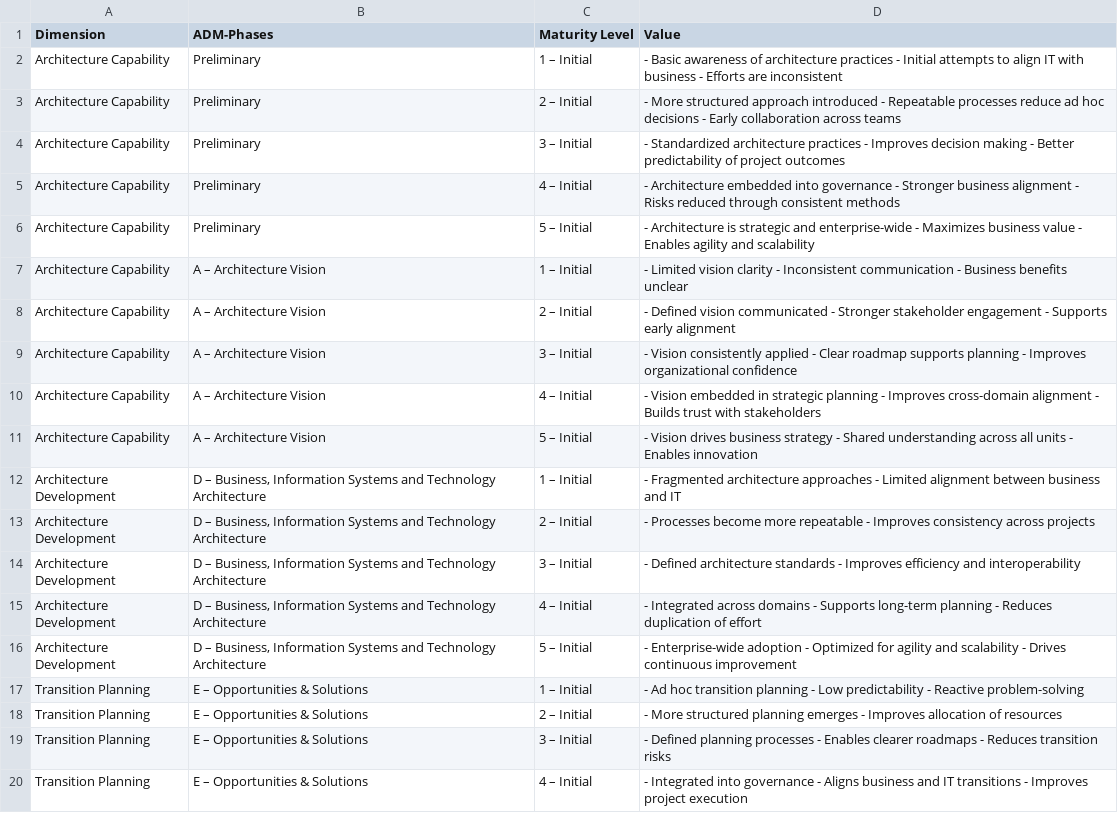
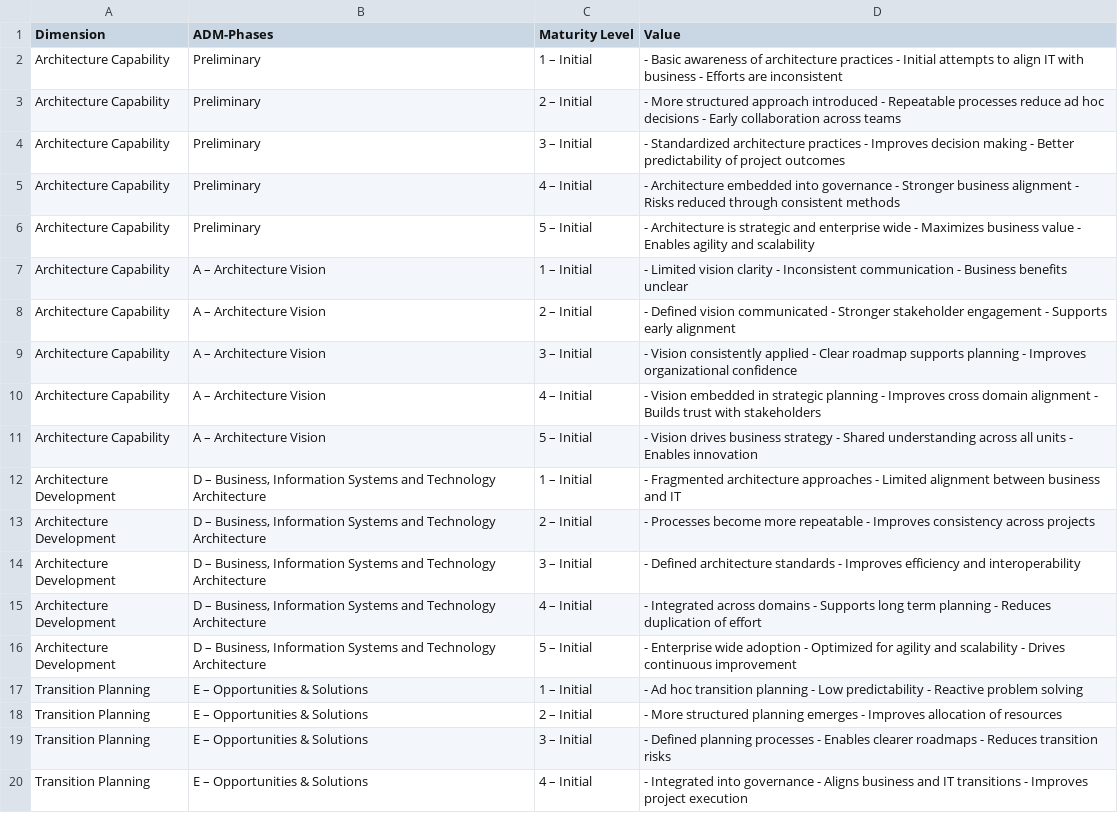
Before and after one commit to AltarisV/EAM-Maturity-Model, a CSV file: mehrwert.csv, drawn as a sheet; only a part is shown.

Commit message:
fix formatting issue in UI caused by CSV

```diff
--- a/mehrwert.csv
+++ b/mehrwert.csv
@@ -5,3 +5,3 @@ Architecture Capability;Preliminary;3 – Initial;- Standardized architecture pr
 Architecture Capability;Preliminary;4 – Initial;- Architecture embedded into governance - Stronger business alignment - Risks reduced through consistent methods
-Architecture Capability;Preliminary;5 – Initial;- Architecture is strategic and enterprise-wide - Maximizes business value - Enables agility and scalability
+Architecture Capability;Preliminary;5 – Initial;- Architecture is strategic and enterprise wide - Maximizes business value - Enables agility and scalability
 Architecture Capability;A – Architecture Vision;1 – Initial;- Limited vision clarity - Inconsistent communication - Business benefits unclear
@@ -9,3 +9,3 @@ Architecture Capability;A – Architecture Vision;2 – Initial;- Defined vision
 Architecture Capability;A – Architecture Vision;3 – Initial;- Vision consistently applied - Clear roadmap supports planning - Improves organizational confidence
-Architecture Capability;A – Architecture Vision;4 – Initial;- Vision embedded in strategic planning - Improves cross-domain alignment - Builds trust with stakeholders
+Architecture Capability;A – Architecture Vision;4 – Initial;- Vision embedded in strategic planning - Improves cross domain alignment - Builds trust with stakeholders
 Architecture Capability;A – Architecture Vision;5 – Initial;- Vision drives business strategy - Shared understanding across all units - Enables innovation
@@ -14,5 +14,5 @@ Architecture Development; D – Business, Information Systems and Technology Arc
 Architecture Development; D – Business, Information Systems and Technology Architecture;3 – Initial;- Defined architecture standards - Improves efficiency and interoperability
-Architecture Development; D – Business, Information Systems and Technology Architecture;4 – Initial;- Integrated across domains - Supports long-term planning - Reduces duplication of effort
-Architecture Development; D – Business, Information Systems and Technology Architecture;5 – Initial;- Enterprise-wide adoption - Optimized for agility and scalability - Drives continuous improvement
-Transition Planning;E – Opportunities & Solutions;1 – Initial;- Ad hoc transition planning - Low predictability - Reactive problem-solving
+Architecture Development; D – Business, Information Systems and Technology Architecture;4 – Initial;- Integrated across domains - Supports long term planning - Reduces duplication of effort
+Architecture Development; D – Business, Information Systems and Technology Architecture;5 – Initial;- Enterprise wide adoption - Optimized for agility and scalability - Drives continuous improvement
+Transition Planning;E – Opportunities & Solutions;1 – Initial;- Ad hoc transition planning - Low predictability - Reactive problem solving
 Transition Planning;E – Opportunities & Solutions;2 – Initial;- More structured planning emerges - Improves allocation of resources
```
